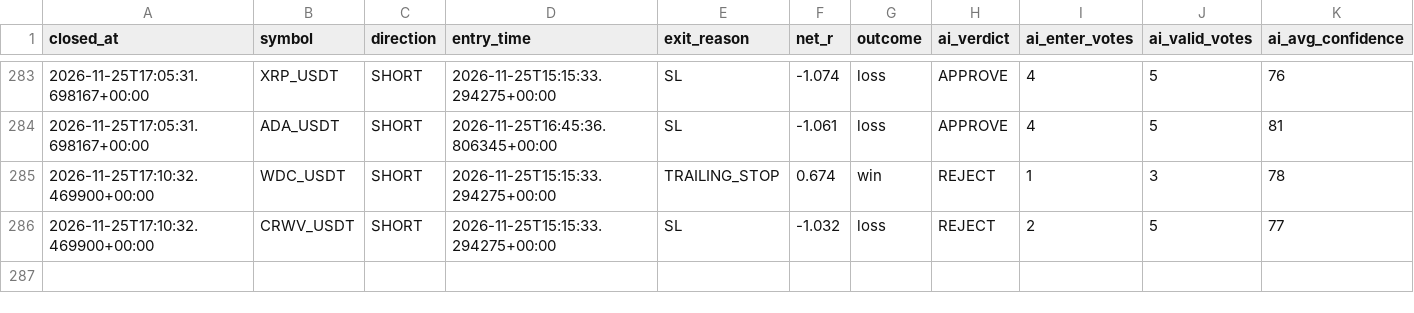
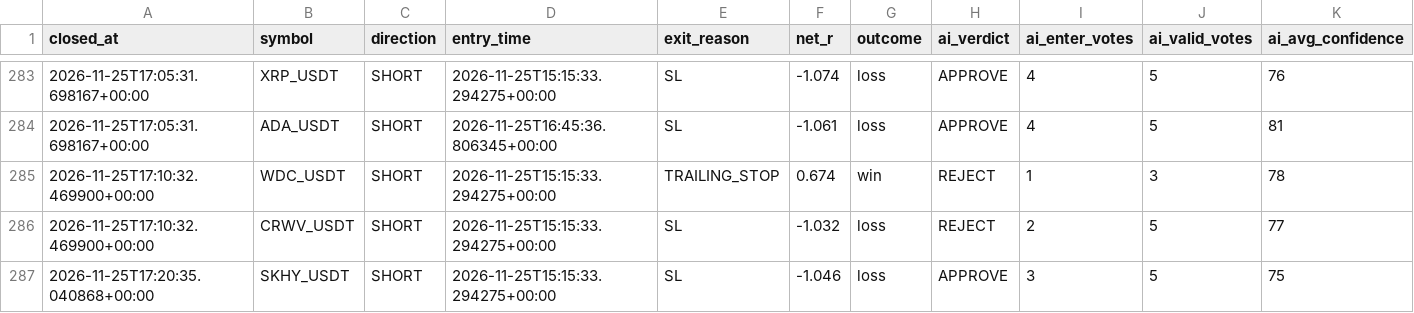
Before and after one commit to wjdtks255-lgtm/Gateio_signal, a CSV file: ai_trades.csv, drawn as a sheet; only a part is shown, gaps mark what is left out; rows hold the shown columns only; the diff names each change by its address in the sheet, - before the commit and + after, or states it on an @@ line.

```diff
--- a/ai_trades.csv
+++ b/ai_trades.csv
+row 287: 2026-11-25T17:20:35.040868+00:00 | SKHY_USDT | SHORT | 2026-11-25T15:15:33.294275+00:00 | SL | -1.046 | loss | APPROVE | 3 | 5 | 75
```
Also changed, not shown: trades.csv, trades_audit.csv, 1 other file.
